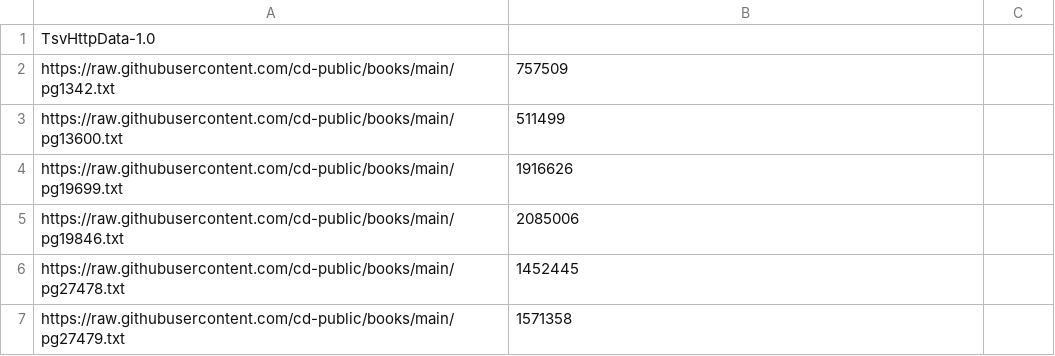
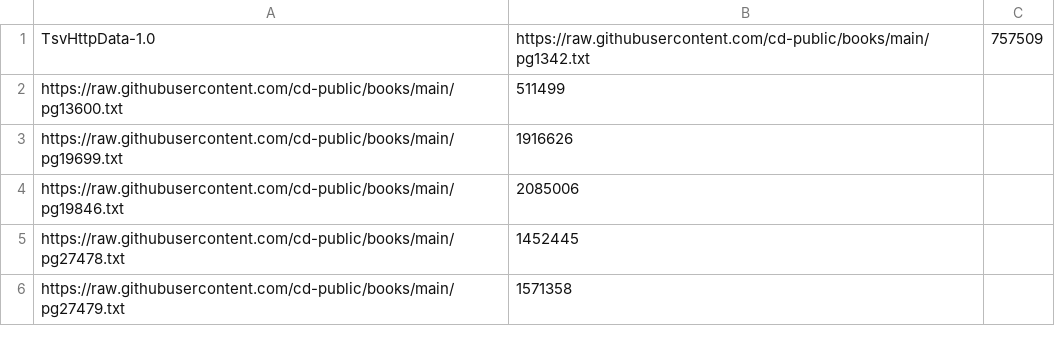
Before and after one commit to MADeVaney/tsv_things, a TSV file: books.tsv, drawn as a sheet; only a part is shown.

Commit message:
Add files via upload

```diff
--- a/books.tsv
+++ b/books.tsv
@@ -1,3 +1,2 @@
-TsvHttpData-1.0 	
-https://raw.githubusercontent.com/cd-public/books/main/pg1342.txt	757509
+TsvHttpData-1.0	https://raw.githubusercontent.com/cd-public/books/main/pg1342.txt	757509
 https://raw.githubusercontent.com/cd-public/books/main/pg13600.txt	511499
```
